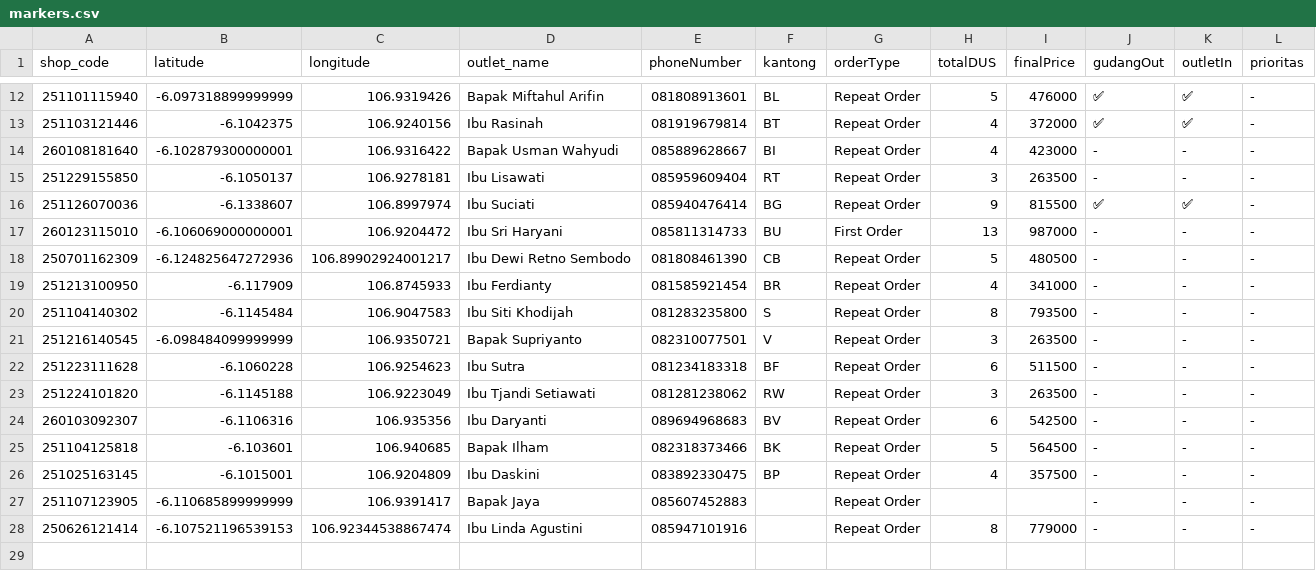
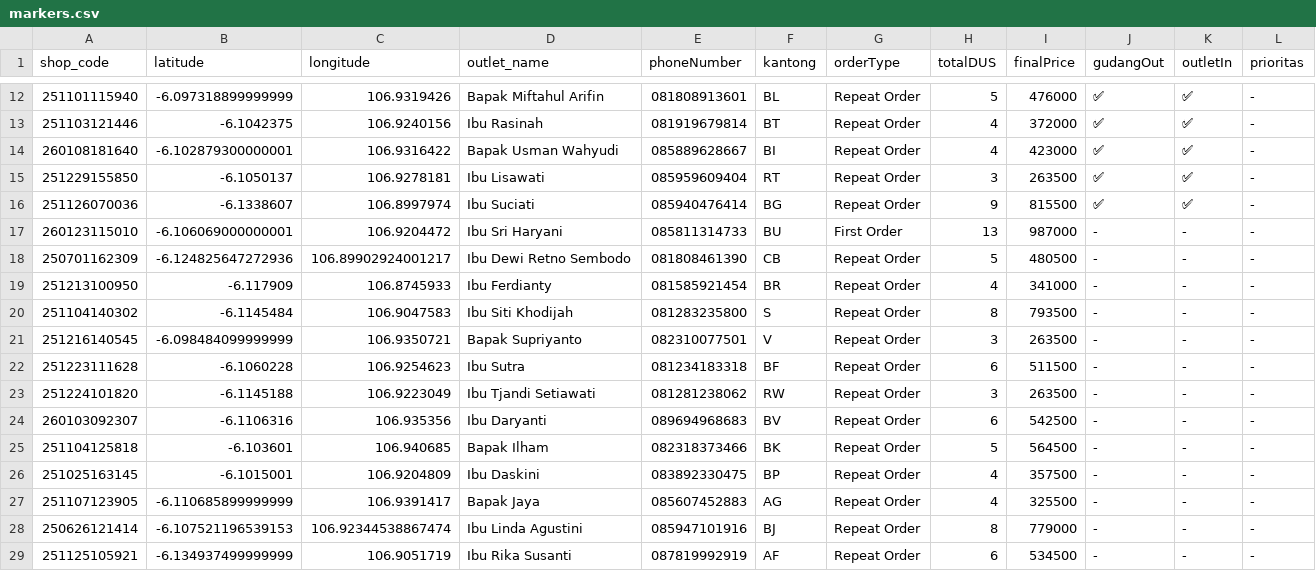
Before and after one commit to AlimanIrawan/indonesia-delivery-map-system, a CSV file: public/markers.csv, drawn as a sheet; only a part is shown, gaps mark what is left out.

Commit message:
🚚 更新送货数据 - 2026/01/23

```diff
--- a/public/markers.csv
+++ b/public/markers.csv
@@ -13,4 +13,4 @@ shop_code,latitude,longitude,outlet_name,phoneNumber,kantong,orderType,totalDUS,
 251103121446,-6.1042375,106.9240156,"Ibu Rasinah","081919679814","BT","Repeat Order","4","372000","✅","✅","-"
-260108181640,-6.102879300000001,106.9316422,"Bapak Usman Wahyudi","085889628667","BI","Repeat Order","4","423000","-","-","-"
-251229155850,-6.1050137,106.9278181,"Ibu Lisawati","085959609404","RT","Repeat Order","3","263500","-","-","-"
+260108181640,-6.102879300000001,106.9316422,"Bapak Usman Wahyudi","085889628667","BI","Repeat Order","4","423000","✅","✅","-"
+251229155850,-6.1050137,106.9278181,"Ibu Lisawati","085959609404","RT","Repeat Order","3","263500","✅","✅","-"
 251126070036,-6.1338607,106.8997974,"Ibu Suciati","085940476414","BG","Repeat Order","9","815500","✅","✅","-"
@@ -26,3 +26,4 @@ shop_code,latitude,longitude,outlet_name,phoneNumber,kantong,orderType,totalDUS,
 251025163145,-6.1015001,106.9204809,"Ibu Daskini","083892330475","BP","Repeat Order","4","357500","-","-","-"
-251107123905,-6.110685899999999,106.9391417,"Bapak Jaya","085607452883","","Repeat Order","","","-","-","-"
-250626121414,-6.107521196539153,106.92344538867474,"Ibu Linda Agustini","085947101916","","Repeat Order","8","779000","-","-","-"
+251107123905,-6.110685899999999,106.9391417,"Bapak Jaya","085607452883","AG","Repeat Order","4","325500","-","-","-"
+250626121414,-6.107521196539153,106.92344538867474,"Ibu Linda Agustini","085947101916","BJ","Repeat Order","8","779000","-","-","-"
+251125105921,-6.134937499999999,106.9051719,"Ibu Rika Susanti","087819992919","AF","Repeat Order","6","534500","-","-","-"
```
